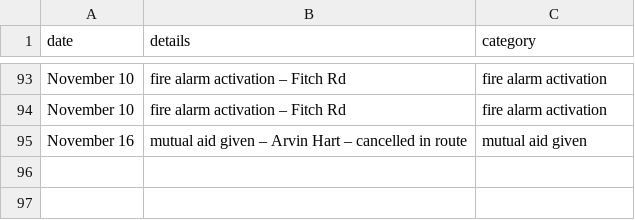
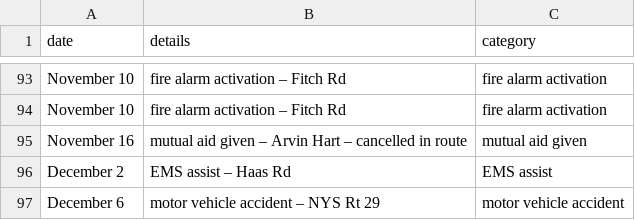
Before and after one commit to qsfd/qsfd.com, a CSV file: _data/alarms.csv, drawn as a sheet; only a part is shown, gaps mark what is left out.

Commit message:
Update alarms

```diff
--- a/_data/alarms.csv
+++ b/_data/alarms.csv
@@ -95 +95,3 @@ November 10,fire alarm activation – Fitch Rd,fire alarm activation
 November 16,mutual aid given – Arvin Hart – cancelled in route,mutual aid given
+December 2,EMS assist – Haas Rd,EMS assist
+December 6,motor vehicle accident – NYS Rt 29,motor vehicle accident
```
